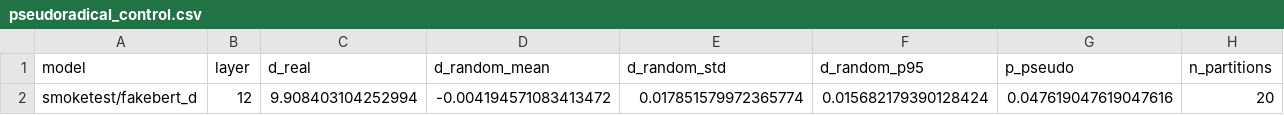
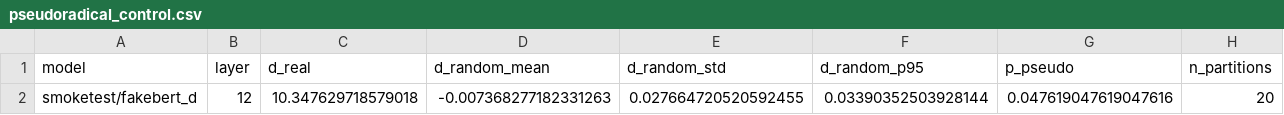
Before and after one commit to aryan35790jp/chinese_llm, a CSV file: results/pseudoradical_control.csv, drawn as a sheet.

```diff
--- a/results/pseudoradical_control.csv
+++ b/results/pseudoradical_control.csv
@@ -1,2 +1,2 @@
 model,layer,d_real,d_random_mean,d_random_std,d_random_p95,p_pseudo,n_partitions
-smoketest/fakebert_d,12,9.908403104252994,-0.004194571083413472,0.017851579972365774,0.015682179390128424,0.047619047619047616,20
+smoketest/fakebert_d,12,10.347629718579018,-0.007368277182331263,0.027664720520592455,0.03390352503928144,0.047619047619047616,20
```
Also changed, not shown: data/radical_summary.csv, results/frequency_matched.csv, 47 other files.
